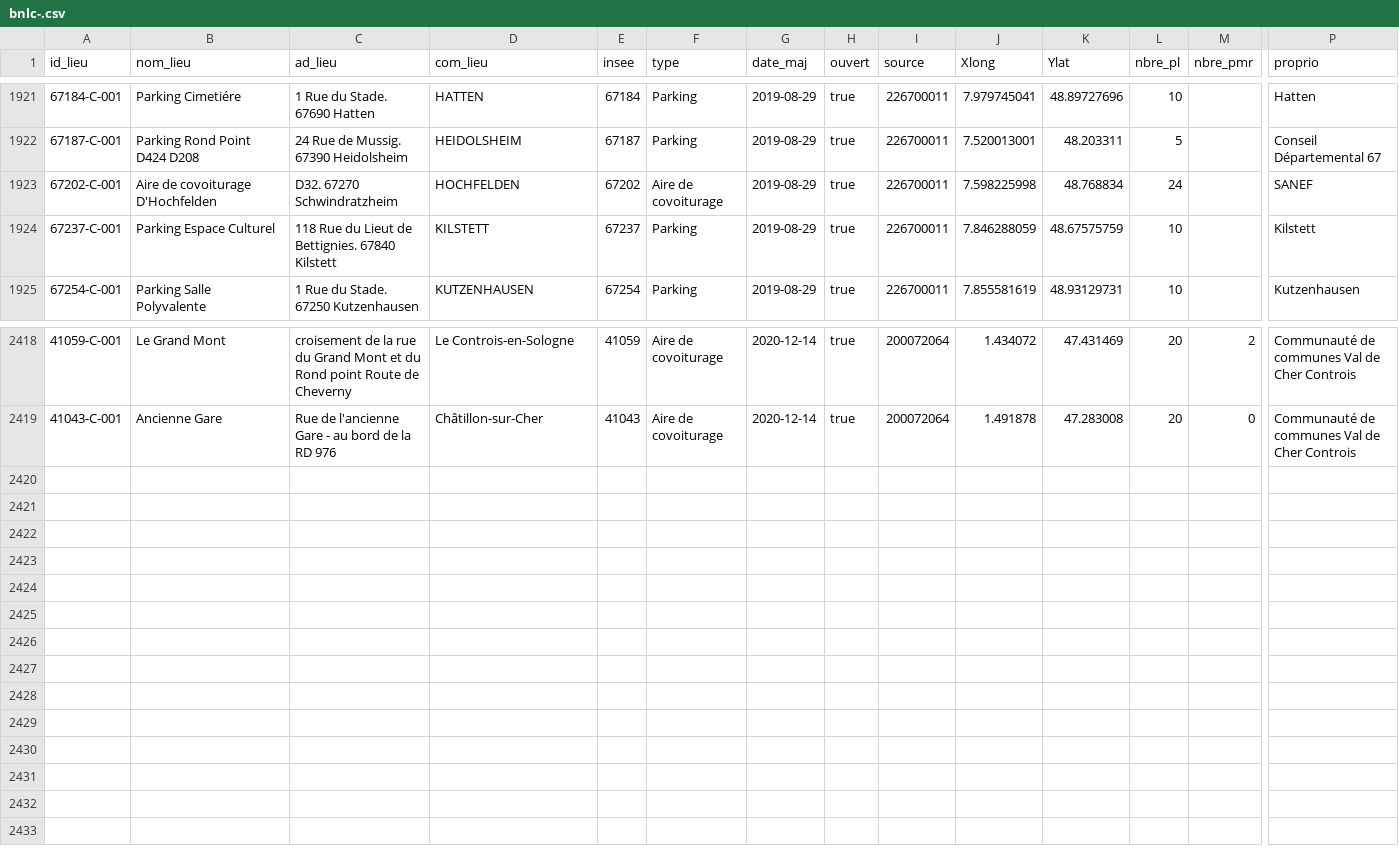
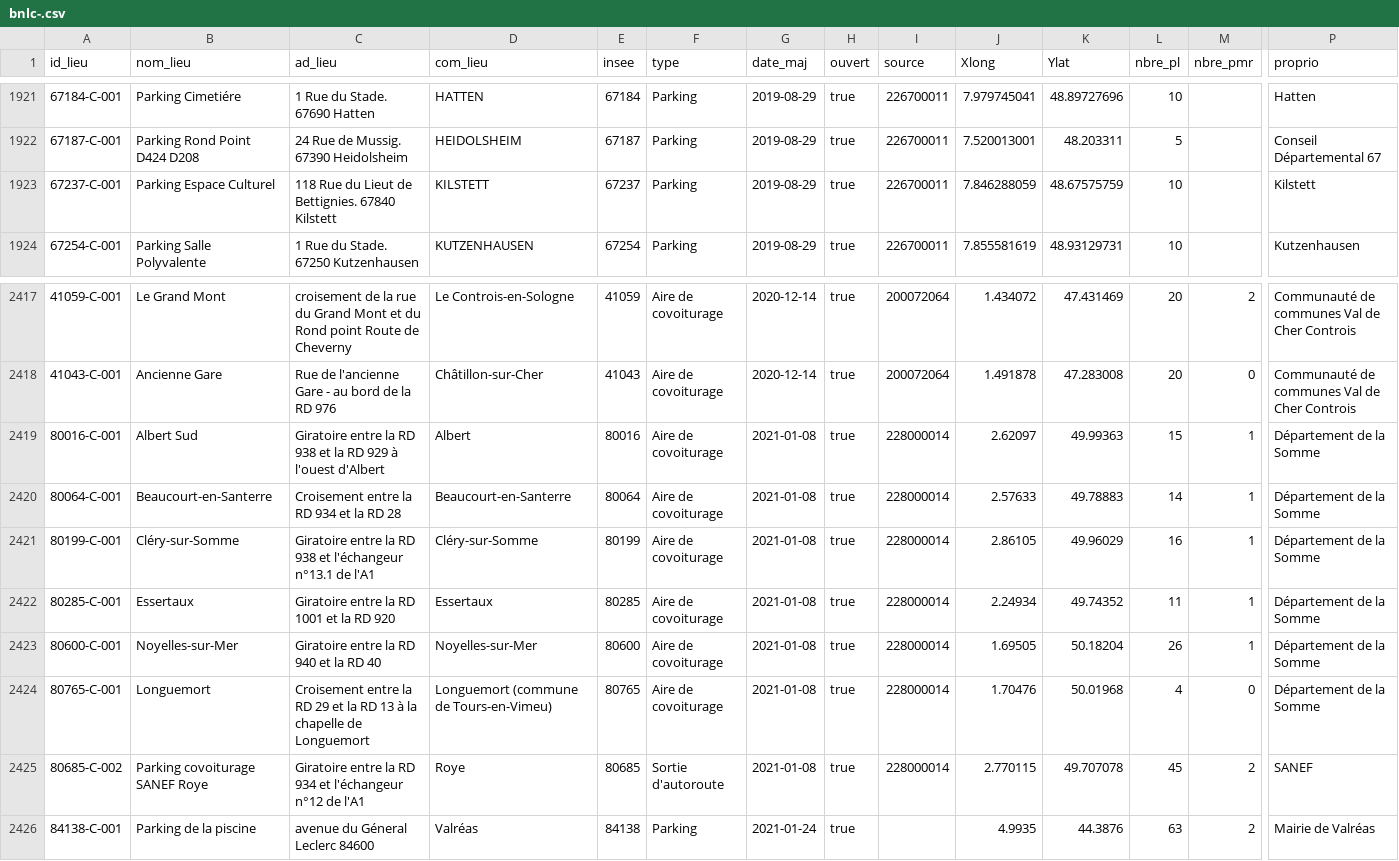
Before and after one commit to etalab/transport-base-nationale-covoiturage, a CSV file: bnlc-.csv, drawn as a sheet; only a part is shown, gaps mark what is left out; removed rows and columns are numbered as before the commit, all else as after; rows hold the shown columns only; the diff names each change by its address in the sheet, - before the commit and + after, or states it on an @@ line.

```diff
--- a/bnlc-.csv
+++ b/bnlc-.csv
-row 1923: 67202-C-001 | Aire de covoiturage D'Hochfelden | D32. 67270 Schwindratzheim | HOCHFELDEN | 67202 | Aire de covoiturage | 2019-08-29 | true | 226700011 | 7.598225998 | 48.768834 | 24 |  | SANEF
+row 2419: 80016-C-001 | Albert Sud | Giratoire entre la RD 938 et la RD 929 à l'ouest d'Albert | Albert | 80016 | Aire de covoiturage | 2021-01-08 | true | 228000014 | 2.62097 | 49.99363 | 15 | 1 | Département de la Somme
+row 2420: 80064-C-001 | Beaucourt-en-Santerre | Croisement entre la RD 934 et la RD 28 | Beaucourt-en-Santerre | 80064 | Aire de covoiturage | 2021-01-08 | true | 228000014 | 2.57633 | 49.78883 | 14 | 1 | Département de la Somme
+row 2421: 80199-C-001 | Cléry-sur-Somme | Giratoire entre la RD 938 et l'échangeur n°13.1 de l'A1 | Cléry-sur-Somme | 80199 | Aire de covoiturage | 2021-01-08 | true | 228000014 | 2.86105 | 49.96029 | 16 | 1 | Département de la Somme
+row 2422: 80285-C-001 | Essertaux | Giratoire entre la RD 1001 et la RD 920 | Essertaux | 80285 | Aire de covoiturage | 2021-01-08 | true | 228000014 | 2.24934 | 49.74352 | 11 | 1 | Département de la Somme
+row 2423: 80600-C-001 | Noyelles-sur-Mer | Giratoire entre la RD 940 et la RD 40 | Noyelles-sur-Mer | 80600 | Aire de covoiturage | 2021-01-08 | true | 228000014 | 1.69505 | 50.18204 | 26 | 1 | Département de la Somme
+row 2424: 80765-C-001 | Longuemort | Croisement entre la RD 29 et la RD 13 à la chapelle de Longuemort | Longuemort (commune de Tours-en-Vimeu) | 80765 | Aire de covoiturage | 2021-01-08 | true | 228000014 | 1.70476 | 50.01968 | 4 | 0 | Département de la Somme
+row 2425: 80685-C-002 | Parking covoiturage SANEF Roye | Giratoire entre la RD 934 et l'échangeur n°12 de l'A1 | Roye | 80685 | Sortie d'autoroute | 2021-01-08 | true | 228000014 | 2.770115 | 49.707078 | 45 | 2 | SANEF
+row 2426: 84138-C-001 | Parking de la piscine | avenue du Géneral Leclerc 84600 | Valréas | 84138 | Parking | 2021-01-24 | true |  | 4.9935 | 44.3876 | 63 | 2 | Mairie de Valréas
```
